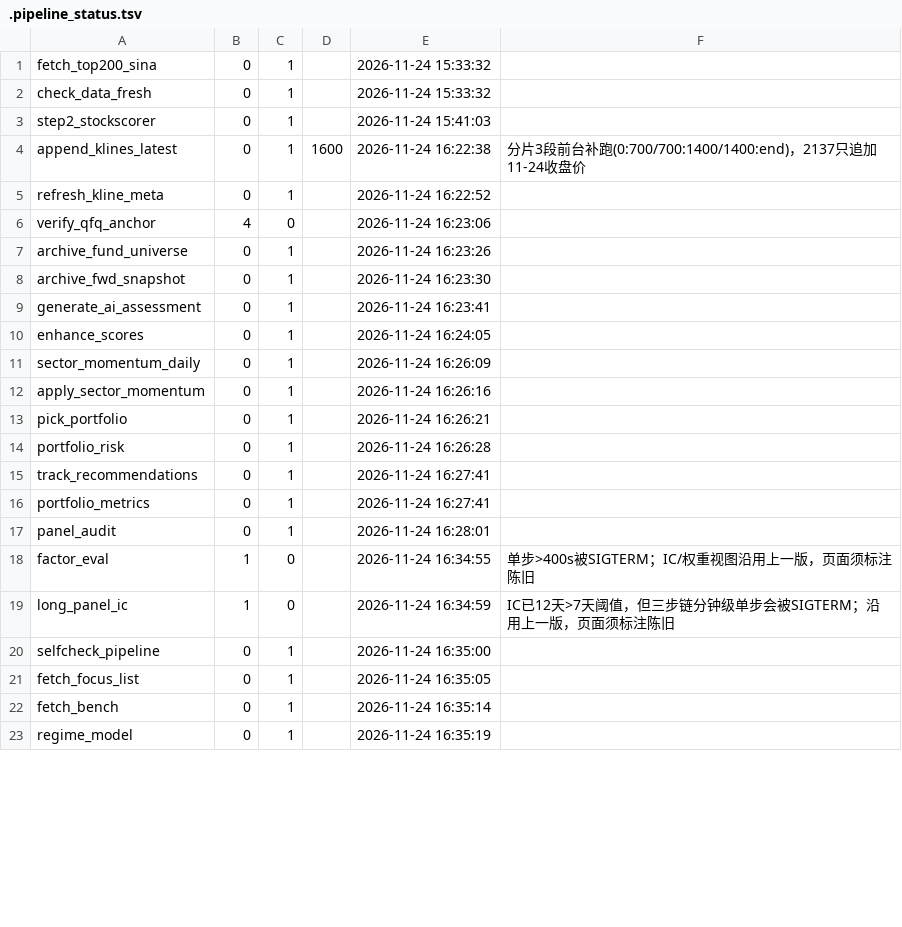
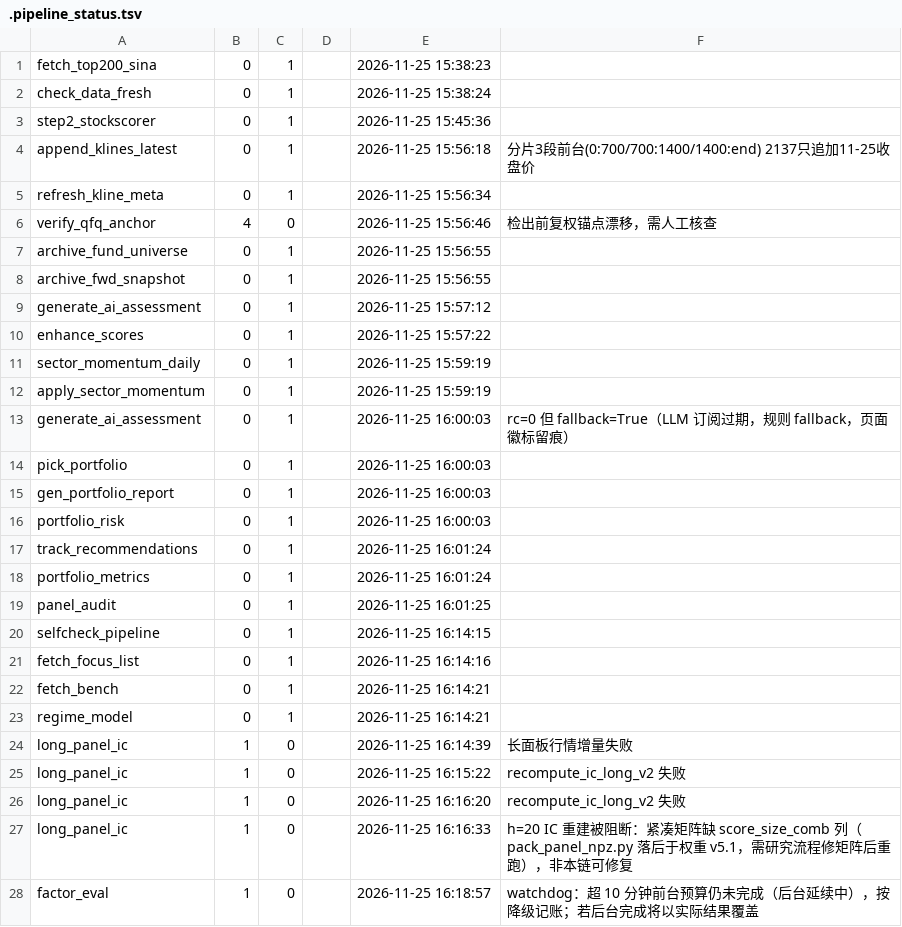
Before and after one commit to cyz87687/stock-top200-report, a TSV file: .pipeline_status.tsv, drawn as a sheet; only a part is shown; the diff covers the shown part only.

Commit message:
daily report refresh 2026-11-25（本地链路）

```diff
--- a/.pipeline_status.tsv
+++ b/.pipeline_status.tsv
@@ -1,23 +1,28 @@
-fetch_top200_sina	0	1		2026-11-24 15:33:32	
-check_data_fresh	0	1		2026-11-24 15:33:32	
-step2_stockscorer	0	1		2026-11-24 15:41:03	
-append_klines_latest	0	1	1600	2026-11-24 16:22:38	分片3段前台补跑(0:700/700:1400/1400:end)，2137只追加11-24收盘价
-refresh_kline_meta	0	1		2026-11-24 16:22:52	
-verify_qfq_anchor	4	0		2026-11-24 16:23:06	
-archive_fund_universe	0	1		2026-11-24 16:23:26	
-archive_fwd_snapshot	0	1		2026-11-24 16:23:30	
-generate_ai_assessment	0	1		2026-11-24 16:23:41	
-enhance_scores	0	1		2026-11-24 16:24:05	
-sector_momentum_daily	0	1		2026-11-24 16:26:09	
-apply_sector_momentum	0	1		2026-11-24 16:26:16	
-pick_portfolio	0	1		2026-11-24 16:26:21	
-portfolio_risk	0	1		2026-11-24 16:26:28	
-track_recommendations	0	1		2026-11-24 16:27:41	
-portfolio_metrics	0	1		2026-11-24 16:27:41	
-panel_audit	0	1		2026-11-24 16:28:01	
-factor_eval	1	0		2026-11-24 16:34:55	单步>400s被SIGTERM；IC/权重视图沿用上一版，页面须标注陈旧
-long_panel_ic	1	0		2026-11-24 16:34:59	IC已12天>7天阈值，但三步链分钟级单步会被SIGTERM；沿用上一版，页面须标注陈旧
-selfcheck_pipeline	0	1		2026-11-24 16:35:00	
-fetch_focus_list	0	1		2026-11-24 16:35:05	
-fetch_bench	0	1		2026-11-24 16:35:14	
-regime_model	0	1		2026-11-24 16:35:19	
+fetch_top200_sina	0	1		2026-11-25 15:38:23	
+check_data_fresh	0	1		2026-11-25 15:38:24	
+step2_stockscorer	0	1		2026-11-25 15:45:36	
+append_klines_latest	0	1		2026-11-25 15:56:18	分片3段前台(0:700/700:1400/1400:end) 2137只追加11-25收盘价
+refresh_kline_meta	0	1		2026-11-25 15:56:34	
+verify_qfq_anchor	4	0		2026-11-25 15:56:46	检出前复权锚点漂移，需人工核查
+archive_fund_universe	0	1		2026-11-25 15:56:55	
+archive_fwd_snapshot	0	1		2026-11-25 15:56:55	
+generate_ai_assessment	0	1		2026-11-25 15:57:12	
+enhance_scores	0	1		2026-11-25 15:57:22	
+sector_momentum_daily	0	1		2026-11-25 15:59:19	
+apply_sector_momentum	0	1		2026-11-25 15:59:19	
+generate_ai_assessment	0	1		2026-11-25 16:00:03	rc=0 但 fallback=True（LLM 订阅过期，规则 fallback，页面徽标留痕）
+pick_portfolio	0	1		2026-11-25 16:00:03	
+gen_portfolio_report	0	1		2026-11-25 16:00:03	
+portfolio_risk	0	1		2026-11-25 16:00:03	
+track_recommendations	0	1		2026-11-25 16:01:24	
+portfolio_metrics	0	1		2026-11-25 16:01:24	
+panel_audit	0	1		2026-11-25 16:01:25	
+selfcheck_pipeline	0	1		2026-11-25 16:14:15	
+fetch_focus_list	0	1		2026-11-25 16:14:16	
+fetch_bench	0	1		2026-11-25 16:14:21	
+regime_model	0	1		2026-11-25 16:14:21	
+long_panel_ic	1	0		2026-11-25 16:14:39	长面板行情增量失败
+long_panel_ic	1	0		2026-11-25 16:15:22	recompute_ic_long_v2 失败
+long_panel_ic	1	0		2026-11-25 16:16:20	recompute_ic_long_v2 失败
+long_panel_ic	1	0		2026-11-25 16:16:33	h=20 IC 重建被阻断：紧凑矩阵缺 score_size_comb 列（pack_panel_npz.py 落后于权重 v5.1，需研究流程修矩阵后重跑），非本链可修复
+factor_eval	1	0		2026-11-25 16:18:57	watchdog：超 10 分钟前台预算仍未完成（后台延续中），按降级记账；若后台完成将以实际结果覆盖
```
Also changed, not shown: 2 edited cells elsewhere in this file, 10 other files.
